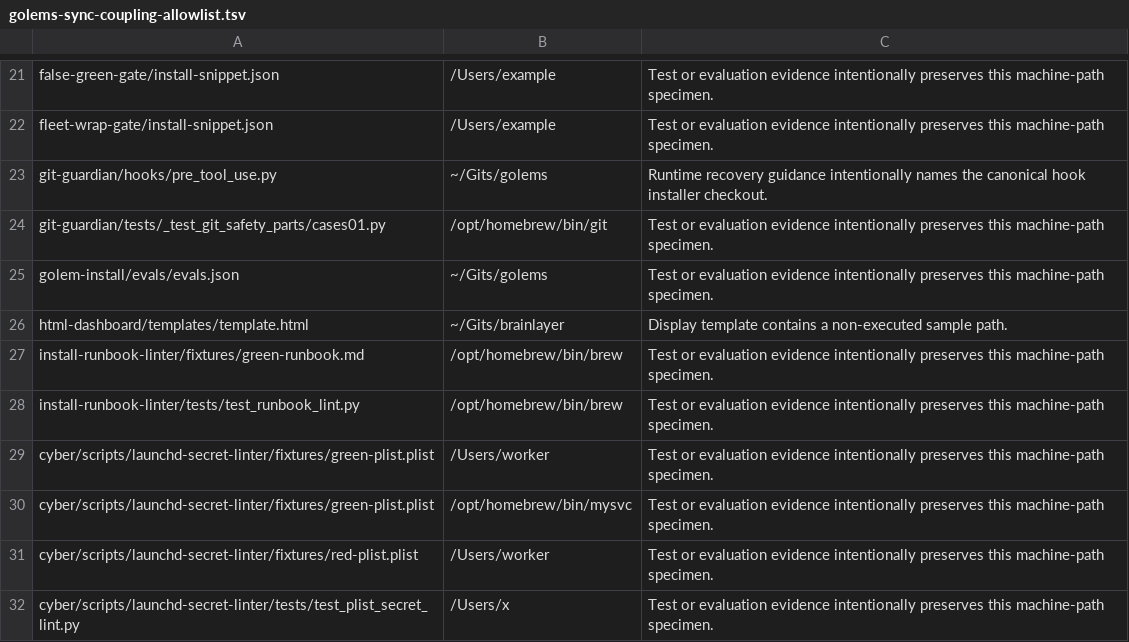
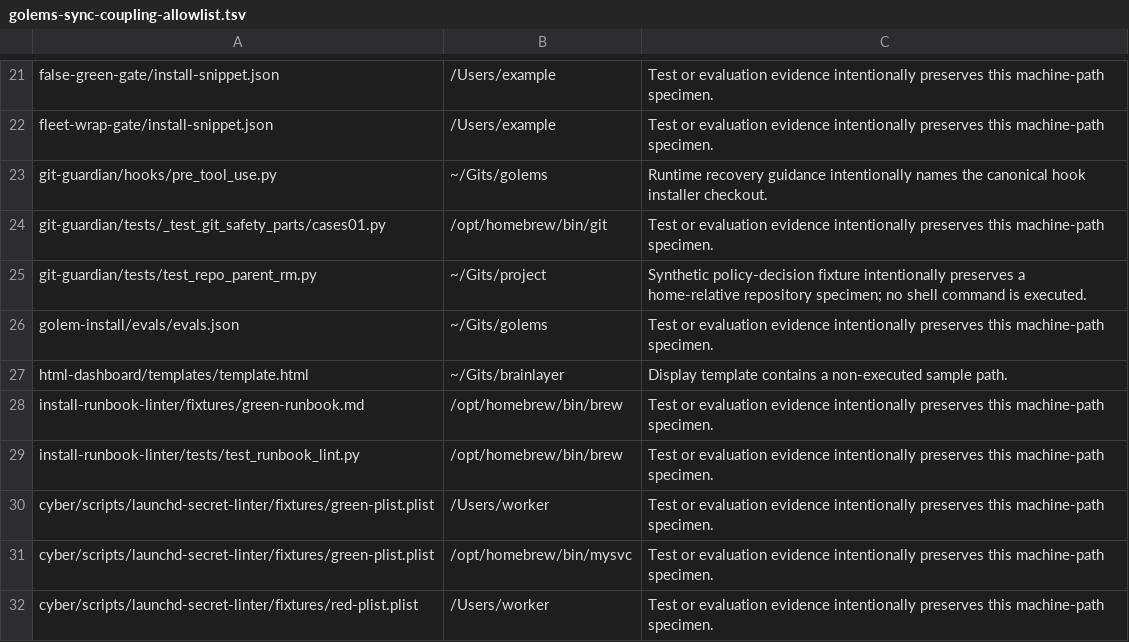
Before and after one commit to EtanHey/golems, a TSV file: scripts/sync/golems-sync-coupling-allowlist.tsv, drawn as a sheet; only a part is shown, gaps mark what is left out; the shorter side is filled out with more unchanged rows.

```diff
--- a/scripts/sync/golems-sync-coupling-allowlist.tsv
+++ b/scripts/sync/golems-sync-coupling-allowlist.tsv
@@ -24,2 +24,3 @@ git-guardian/hooks/pre_tool_use.py	~/Gits/golems	Runtime recovery guidance inten
 git-guardian/tests/_test_git_safety_parts/cases01.py	/opt/homebrew/bin/git	Test or evaluation evidence intentionally preserves this machine-path specimen.
+git-guardian/tests/test_repo_parent_rm.py	~/Gits/project	Synthetic policy-decision fixture intentionally preserves a home-relative repository specimen; no shell command is executed.
 golem-install/evals/evals.json	~/Gits/golems	Test or evaluation evidence intentionally preserves this machine-path specimen.
```
Also changed, not shown: 1 other file.
